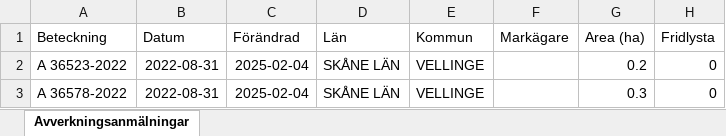
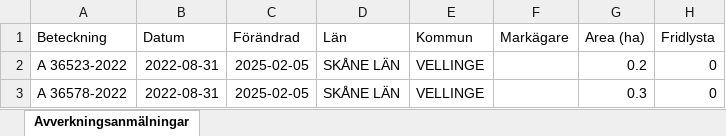
Before and after one commit to klasma/Logging_1233, an Excel workbook: Översikt VELLINGE.xlsx, sheet Avverkningsanmälningar, drawn as a sheet; only a part is shown; values as stored, in another font and other column widths than the file's, no borders; the diff names each change by its address in the sheet, - before the commit and + after, or states it on an @@ line.

```diff
--- a/Översikt VELLINGE.xlsx (sheet Avverkningsanmälningar)
+++ b/Översikt VELLINGE.xlsx (sheet Avverkningsanmälningar)
-C2:C3 (Förändrad): 2025-02-04
+C2:C3 (Förändrad): 2025-02-05
```
Also changed, not shown: 1 other file.
